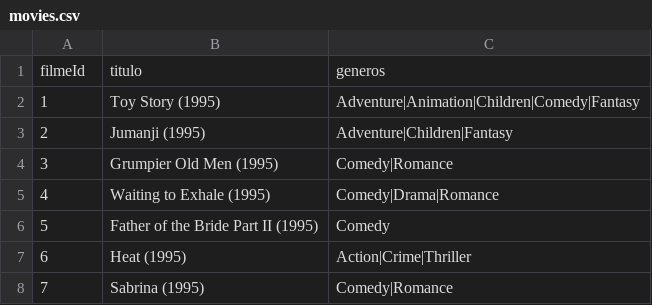
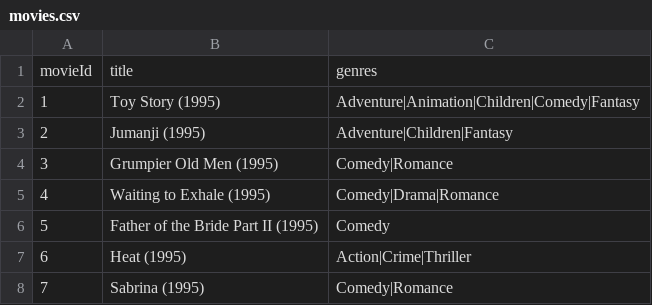
Before and after one commit to mruizolazar/DataScience-FPUNA, a CSV file: datos/movies.csv, drawn as a sheet; only a part is shown.

Commit message:
substituyendo movies
substituyendo movies

```diff
--- a/datos/movies.csv
+++ b/datos/movies.csv
@@ -1,2 +1,2 @@
-filmeId,titulo,generos
+movieId,title,genres
 1,Toy Story (1995),Adventure|Animation|Children|Comedy|Fantasy
```
